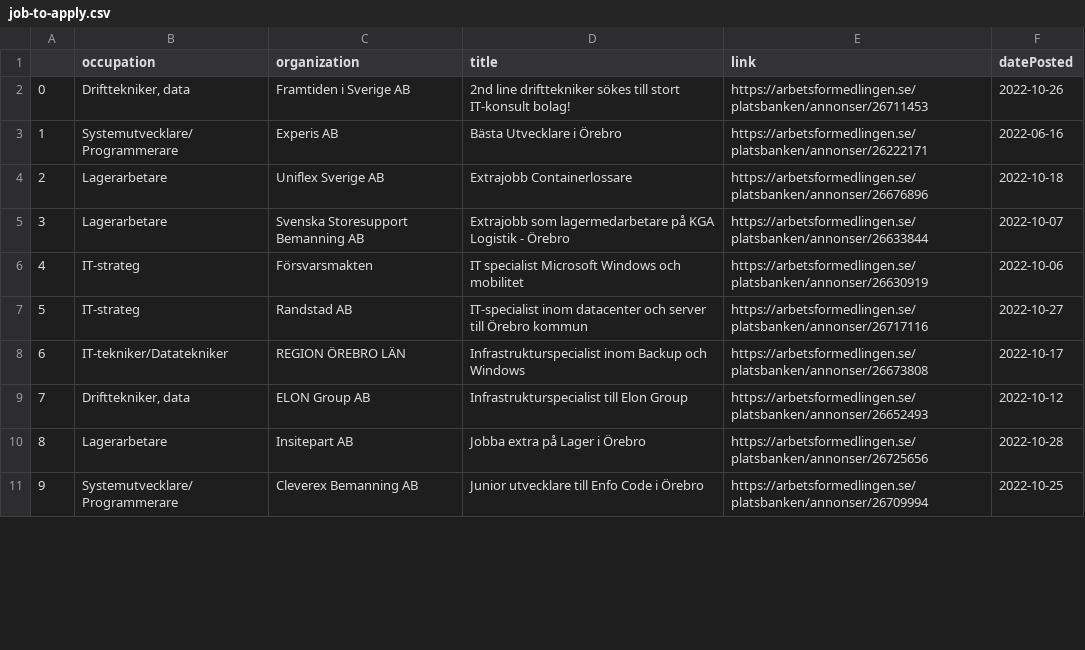
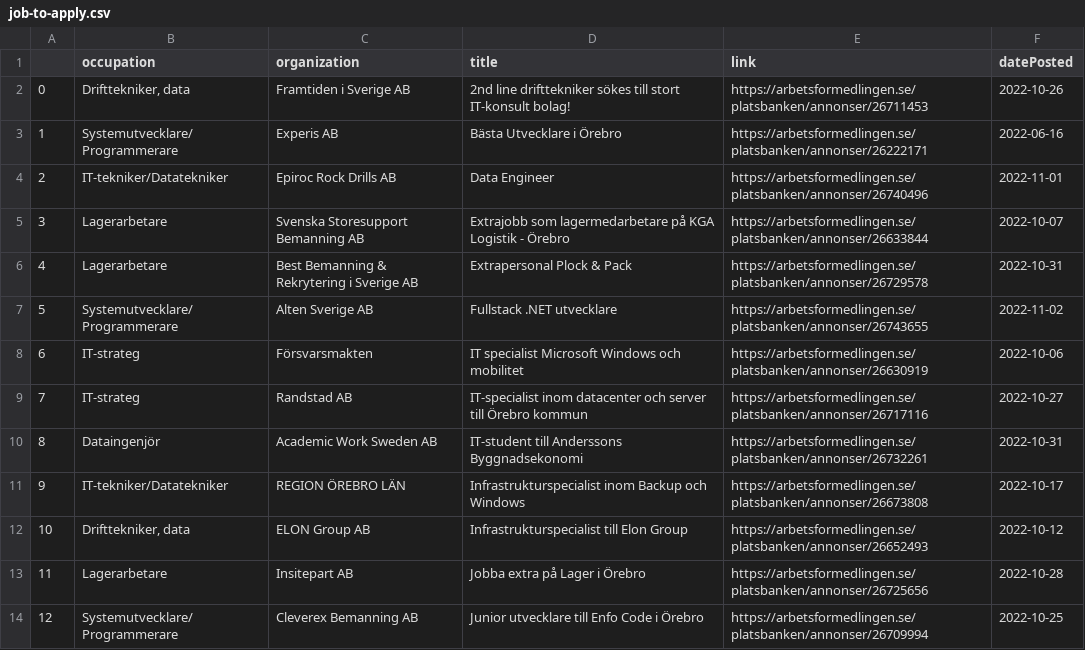
Before and after one commit to TheDoomfire/job-searching, a CSV file: job-to-apply.csv, drawn as a sheet; only a part is shown; removed rows and columns are numbered as before the commit, all else as after; the diff covers the shown part only; the diff names each change by its address in the sheet, - before the commit and + after, or states it on an @@ line.

```diff
--- a/job-to-apply.csv
+++ b/job-to-apply.csv
-row 4: 2 | Lagerarbetare | Uniflex Sverige AB | Extrajobb Containerlossare | https://arbetsformedlingen.se/platsbanken/annonser/26676896 | 2022-10-18
+row 4: 2 | IT-tekniker/Datatekniker | Epiroc Rock Drills AB | Data Engineer | https://arbetsformedlingen.se/platsbanken/annonser/26740496 | 2022-11-01
+row 6: 4 | Lagerarbetare | Best Bemanning & Rekrytering i Sverige AB | Extrapersonal Plock & Pack | https://arbetsformedlingen.se/platsbanken/annonser/26729578 | 2022-10-31
+row 7: 5 | Systemutvecklare/Programmerare | Alten Sverige AB | Fullstack .NET utvecklare | https://arbetsformedlingen.se/platsbanken/annonser/26743655 | 2022-11-02
@@ column A renumbered between rows 8 and 33 @@
+row 10: 8 | Dataingenjör | Academic Work Sweden AB | IT-student till Anderssons Byggnadsekonomi | https://arbetsformedlingen.se/platsbanken/annonser/26732261 | 2022-10-31
```
Also changed, not shown: 4 added rows, 4 removed rows and 2 edited cells elsewhere in this file, 8 other files.
